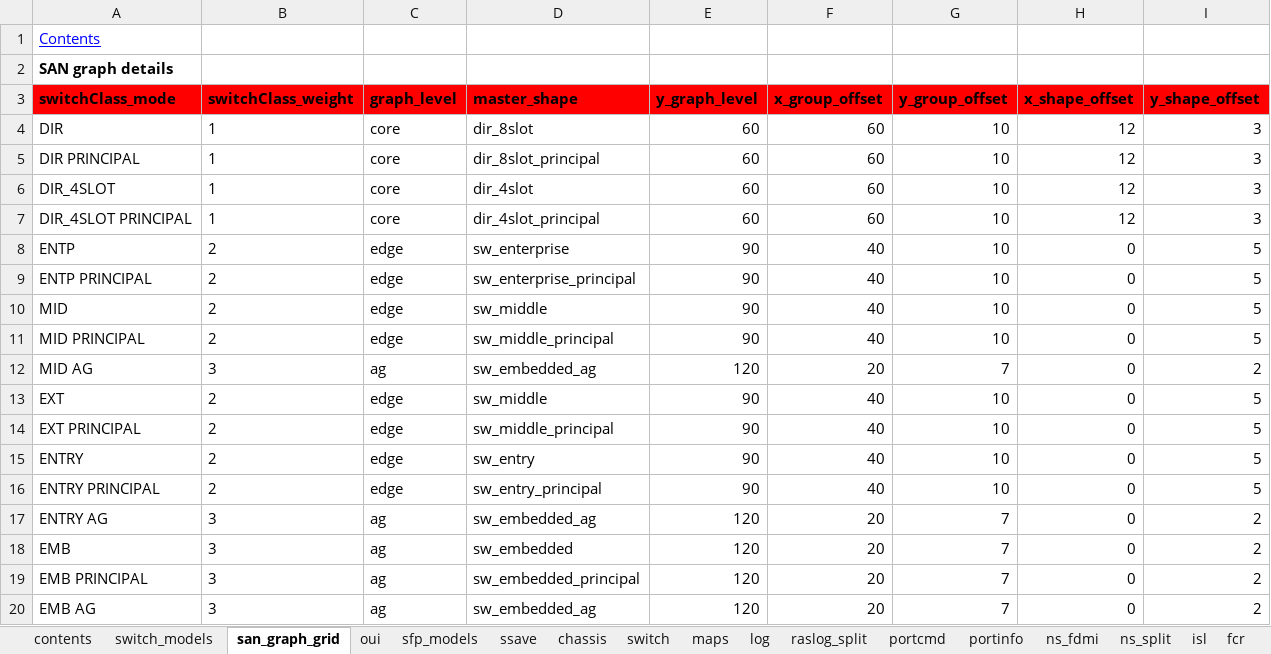
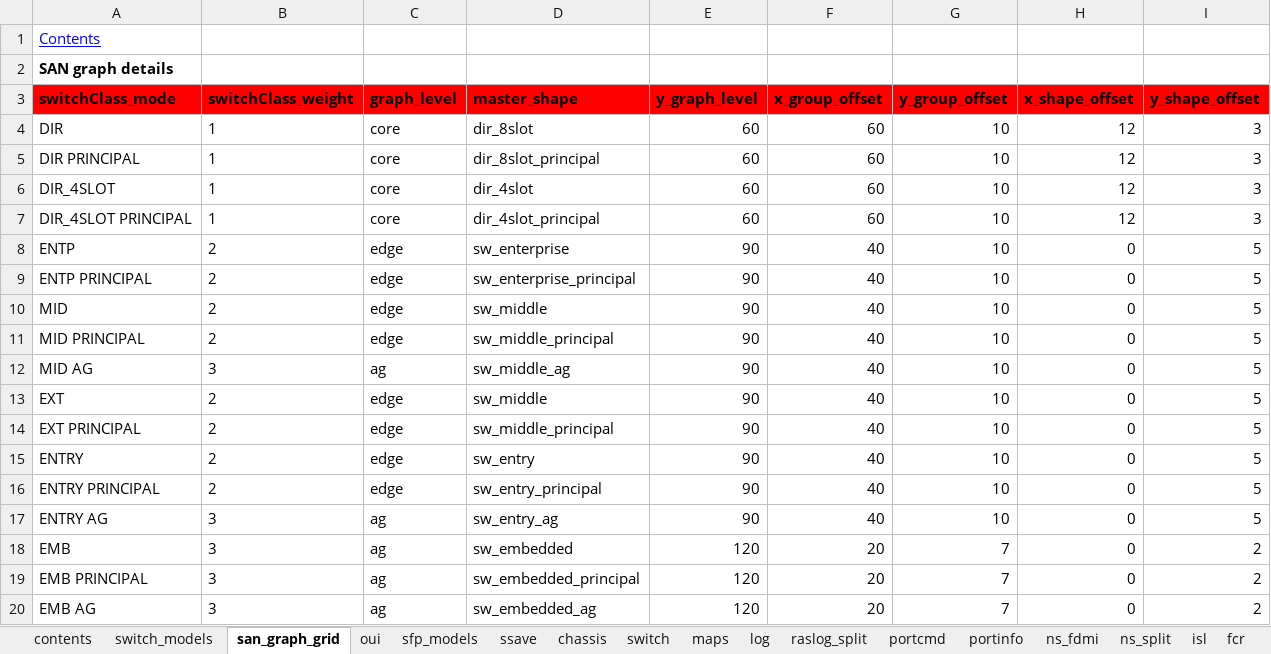
Before and after one commit to KonstantinAlxVlasenko/san_report_automation, an Excel workbook: san_automation_info.xlsx, sheet san_graph_grid, drawn as a sheet; only a part is shown; values as stored, in another font and other column widths than the file's, no borders; the diff names each change by its address in the sheet, - before the commit and + after, or states it on an @@ line.

Commit message:
0.91 - visio switch entry and middle shapes

```diff
--- a/san_automation_info.xlsx (sheet san_graph_grid)
+++ b/san_automation_info.xlsx (sheet san_graph_grid)
-D12 (master_shape): sw_embedded_ag
+D12 (master_shape): sw_middle_ag
-E12 (y_graph_level): 120
+E12 (y_graph_level): 90
-F12 (x_group_offset): 20
+F12 (x_group_offset): 40
-G12 (y_group_offset): 7
+G12 (y_group_offset): 10
-I12 (y_shape_offset): 2
+I12 (y_shape_offset): 5
-D17 (master_shape): sw_embedded_ag
+D17 (master_shape): sw_entry_ag
-E17 (y_graph_level): 120
+E17 (y_graph_level): 90
-F17 (x_group_offset): 20
+F17 (x_group_offset): 40
-G17 (y_group_offset): 7
+G17 (y_group_offset): 10
-I17 (y_shape_offset): 2
+I17 (y_shape_offset): 5
```
Also changed, not shown: sheet oui, sheet chassis, dtln_device_location.xlsx, report_info.xlsx, 3 other files.
